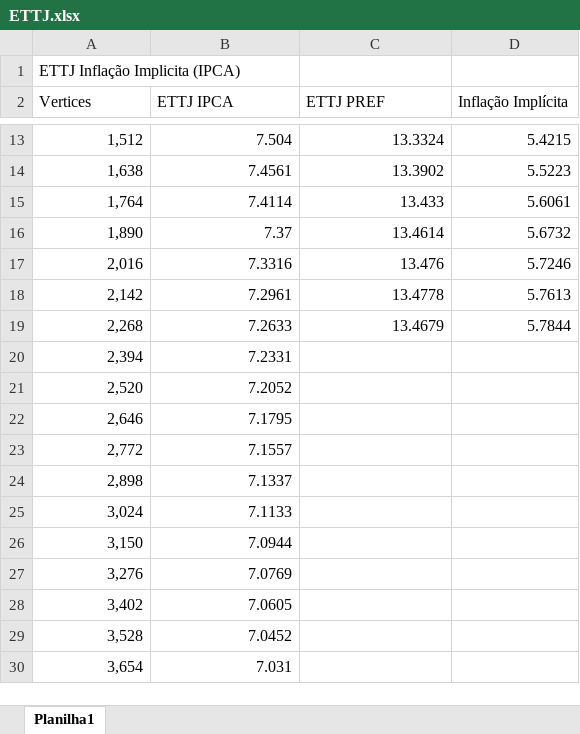
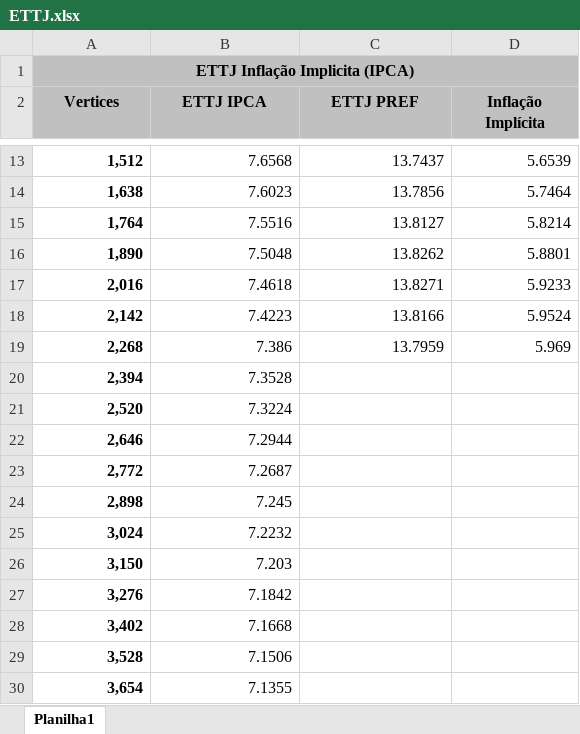
Before and after one commit to thcapital2025/dashboardthehill, an Excel workbook: ETTJ.xlsx, sheet Planilha1, drawn as a sheet; only a part is shown, gaps mark what is left out; values as stored, in another font and other column widths than the file's, no borders; the diff covers the shown part only; the diff names each change by its address in the sheet, - before the commit and + after, or states it on an @@ line.

```diff
--- a/ETTJ.xlsx (sheet Planilha1)
+++ b/ETTJ.xlsx (sheet Planilha1)
-A1 bold: off
+A1 bold: on
-A1:D2 fill: none
+A1:D2 fill: #C0C0C0
-A1 alignment: left
+A1 alignment: center
+A1:D1 merged
@@ A2:D2 bold: off → on, alignment: left → center @@
-A13:A30 bold: off
+A13:A30 bold: on
-B13 (ETTJ IPCA): 7.504
+B13 (ETTJ IPCA): 7.6568
-C13 (ETTJ PREF): 13.3324
+C13 (ETTJ PREF): 13.7437
-D13 (Inflação Implícita): 5.4215
+D13 (Inflação Implícita): 5.6539
-B14 (ETTJ IPCA): 7.4561
+B14 (ETTJ IPCA): 7.6023
-C14 (ETTJ PREF): 13.3902
+C14 (ETTJ PREF): 13.7856
-D14 (Inflação Implícita): 5.5223
+D14 (Inflação Implícita): 5.7464
-B15 (ETTJ IPCA): 7.4114
+B15 (ETTJ IPCA): 7.5516
-C15 (ETTJ PREF): 13.433
+C15 (ETTJ PREF): 13.8127
-D15 (Inflação Implícita): 5.6061
+D15 (Inflação Implícita): 5.8214
-B16 (ETTJ IPCA): 7.37
+B16 (ETTJ IPCA): 7.5048
-C16 (ETTJ PREF): 13.4614
+C16 (ETTJ PREF): 13.8262
-D16 (Inflação Implícita): 5.6732
+D16 (Inflação Implícita): 5.8801
-B17 (ETTJ IPCA): 7.3316
+B17 (ETTJ IPCA): 7.4618
-C17 (ETTJ PREF): 13.476
+C17 (ETTJ PREF): 13.8271
-D17 (Inflação Implícita): 5.7246
+D17 (Inflação Implícita): 5.9233
-B18 (ETTJ IPCA): 7.2961
+B18 (ETTJ IPCA): 7.4223
-C18 (ETTJ PREF): 13.4778
+C18 (ETTJ PREF): 13.8166
-D18 (Inflação Implícita): 5.7613
+D18 (Inflação Implícita): 5.9524
-B19 (ETTJ IPCA): 7.2633
+B19 (ETTJ IPCA): 7.386
-C19 (ETTJ PREF): 13.4679
+C19 (ETTJ PREF): 13.7959
-D19 (Inflação Implícita): 5.7844
+D19 (Inflação Implícita): 5.969
-B20 (ETTJ IPCA): 7.2331
+B20 (ETTJ IPCA): 7.3528
-B21 (ETTJ IPCA): 7.2052
+B21 (ETTJ IPCA): 7.3224
-B22 (ETTJ IPCA): 7.1795
+B22 (ETTJ IPCA): 7.2944
-B23 (ETTJ IPCA): 7.1557
+B23 (ETTJ IPCA): 7.2687
-B24 (ETTJ IPCA): 7.1337
+B24 (ETTJ IPCA): 7.245
-B25 (ETTJ IPCA): 7.1133
+B25 (ETTJ IPCA): 7.2232
-B26 (ETTJ IPCA): 7.0944
+B26 (ETTJ IPCA): 7.203
-B27 (ETTJ IPCA): 7.0769
+B27 (ETTJ IPCA): 7.1842
-B28 (ETTJ IPCA): 7.0605
+B28 (ETTJ IPCA): 7.1668
-B29 (ETTJ IPCA): 7.0452
+B29 (ETTJ IPCA): 7.1506
-B30 (ETTJ IPCA): 7.031
+B30 (ETTJ IPCA): 7.1355
```
Also changed, not shown: 69 edited cells and cell formats elsewhere in this sheet, Base BI.xlsx, Debênture.xlsx, 2 other files.
